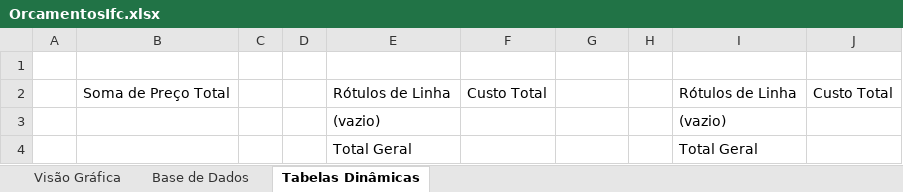
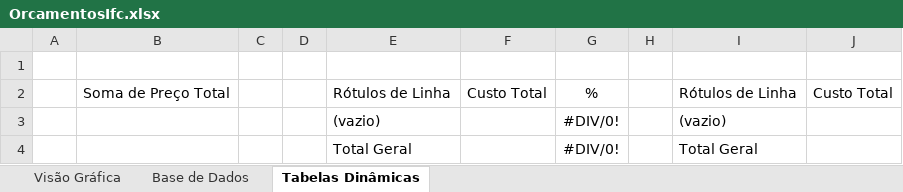
Before and after one commit to NardoLeoRossi/TCC, an Excel workbook: OrcamentosIfc/OrcamentosIfc/OrcamentosIfc.xlsx, sheet Tabelas Dinâmicas, drawn as a sheet; values as stored, in another font and other column widths than the file's, no borders; the diff names each change by its address in the sheet, - before the commit and + after, or states it on an @@ line.

Commit message:
Ajuste na formatação do arquivo

```diff
--- a/OrcamentosIfc/OrcamentosIfc/OrcamentosIfc.xlsx (sheet Tabelas Dinâmicas)
+++ b/OrcamentosIfc/OrcamentosIfc/OrcamentosIfc.xlsx (sheet Tabelas Dinâmicas)
-G2: (empty)
+G2: %
-G3:G4: (empty)
+G3:G4: #DIV/0!
```
Also changed, not shown: charts or pictures.
